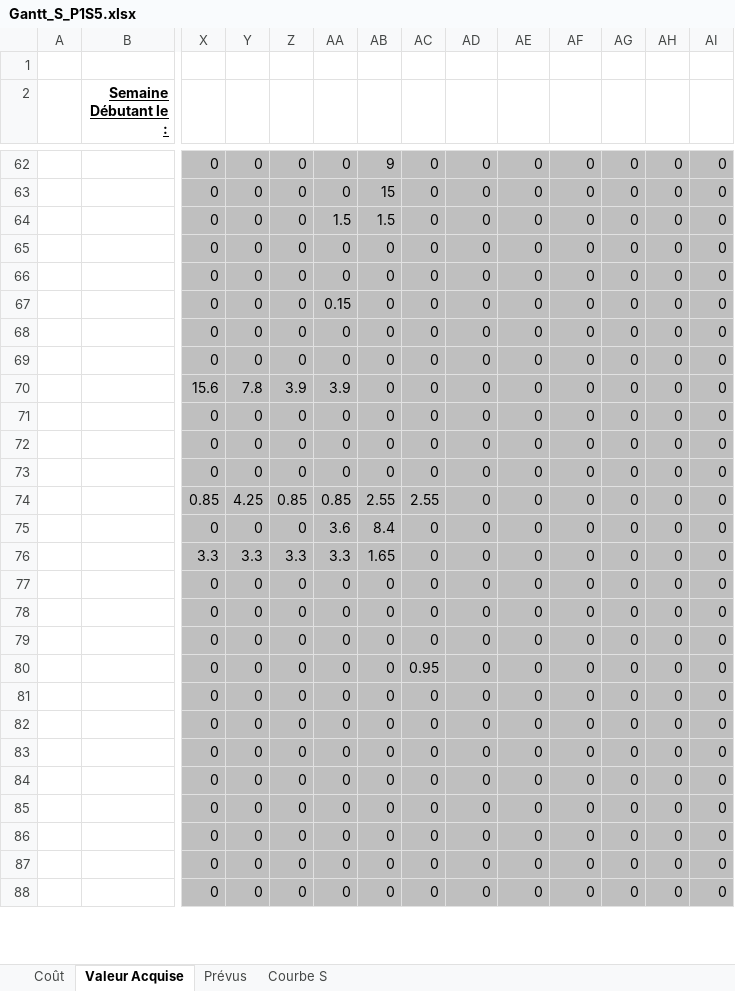
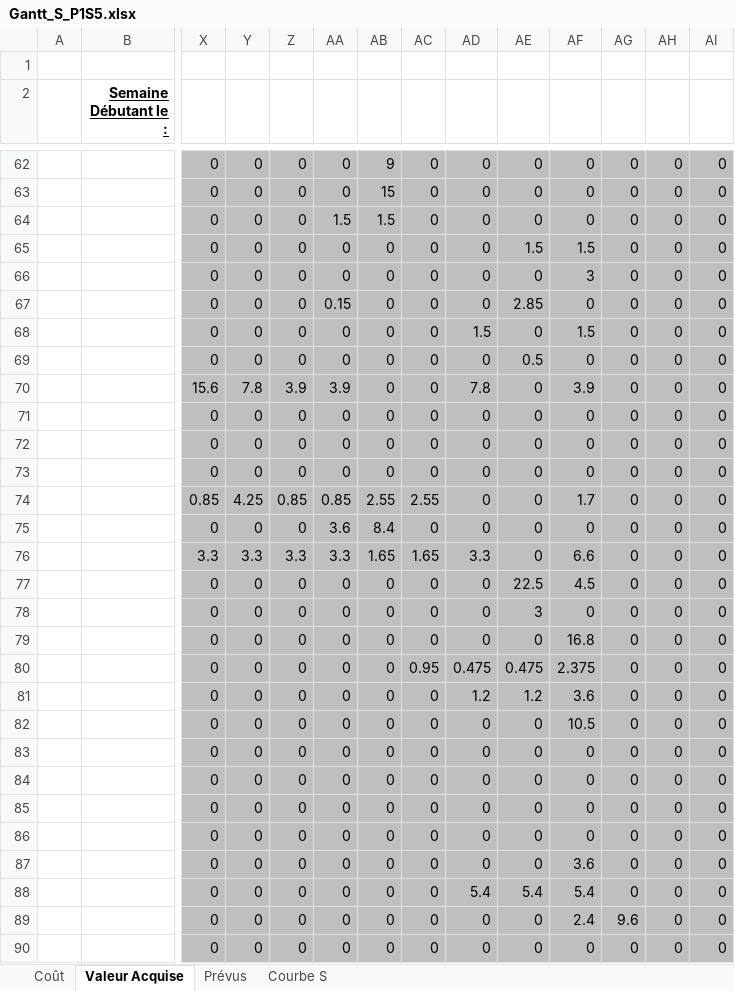
Before and after one commit to FredFafard/ProjetS5, an Excel workbook: Gestion/Gantt_S_P1S5.xlsx, sheet Valeur Acquise, drawn as a sheet; only a part is shown, gaps mark what is left out; the shorter side is filled out with more unchanged rows; values as stored, in another font and other column widths than the file's, no borders; 1 other sheet too large or unreadable and not compared; addresses are those after the commit; rows hold the shown columns only; the diff covers the shown part only; the diff names each change by its address in the sheet, - before the commit and + after, or states it on an @@ line.

```diff
--- a/Gestion/Gantt_S_P1S5.xlsx (sheet Valeur Acquise)
+++ b/Gestion/Gantt_S_P1S5.xlsx (sheet Valeur Acquise)
-AE65: 0
+AE65: 1.5
-AF65: 0
+AF65: 1.5
-AF66: 0
+AF66: 3
-AE67: 0
+AE67: 2.85
-AD68: 0
+AD68: 1.5
-AF68: 0
+AF68: 1.5
-AE69: 0
+AE69: 0.5
-AD70: 0
+AD70: 7.8
-AF70: 0
+AF70: 3.9
-AF74: 0
+AF74: 1.7
-AC76: 0
+AC76: 1.65
-AD76: 0
+AD76: 3.3
-AF76: 0
+AF76: 6.6
-AE77: 0
+AE77: 22.5
-AF77: 0
+AF77: 4.5
-AE78: 0
+AE78: 3
-AF79: 0
+AF79: 16.8
+row 80:  |  | 0 | 0 | 0 | 0 | 0 | 0.95 | 0.475 | 0.475 | 2.375 | 0 | 0 | 0
+row 81:  |  | 0 | 0 | 0 | 0 | 0 | 0 | 1.2 | 1.2 | 3.6 | 0 | 0 | 0
-AC82: 0.95
+AC82: 0
-AF82: 0
+AF82: 10.5
+row 87:  |  | 0 | 0 | 0 | 0 | 0 | 0 | 0 | 0 | 3.6 | 0 | 0 | 0
+row 88:  |  | 0 | 0 | 0 | 0 | 0 | 0 | 5.4 | 5.4 | 5.4 | 0 | 0 | 0
+row 89:  |  | 0 | 0 | 0 | 0 | 0 | 0 | 0 | 0 | 2.4 | 9.6 | 0 | 0
@@ row 89 moved to row 90: 0 @@
```
Also changed, not shown: 5 added rows, 6 removed rows, 100 edited cells and cell formats elsewhere in this sheet, sheet Coût, sheet Courbe S, formulas that keep their value, charts or pictures.
